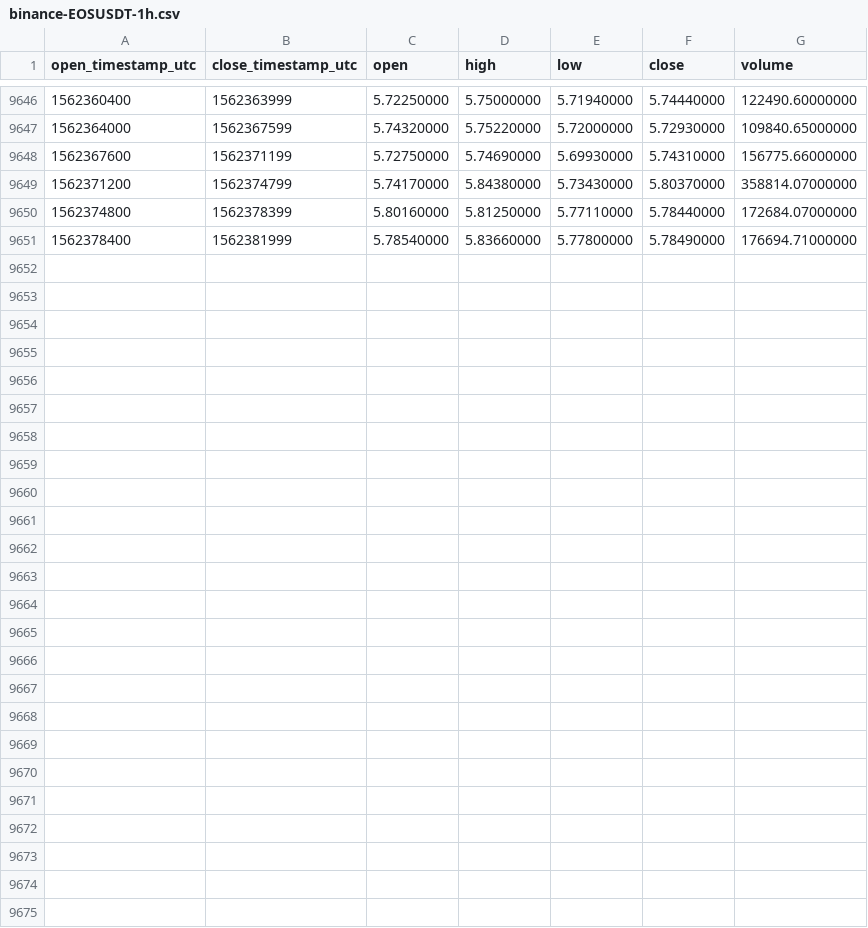
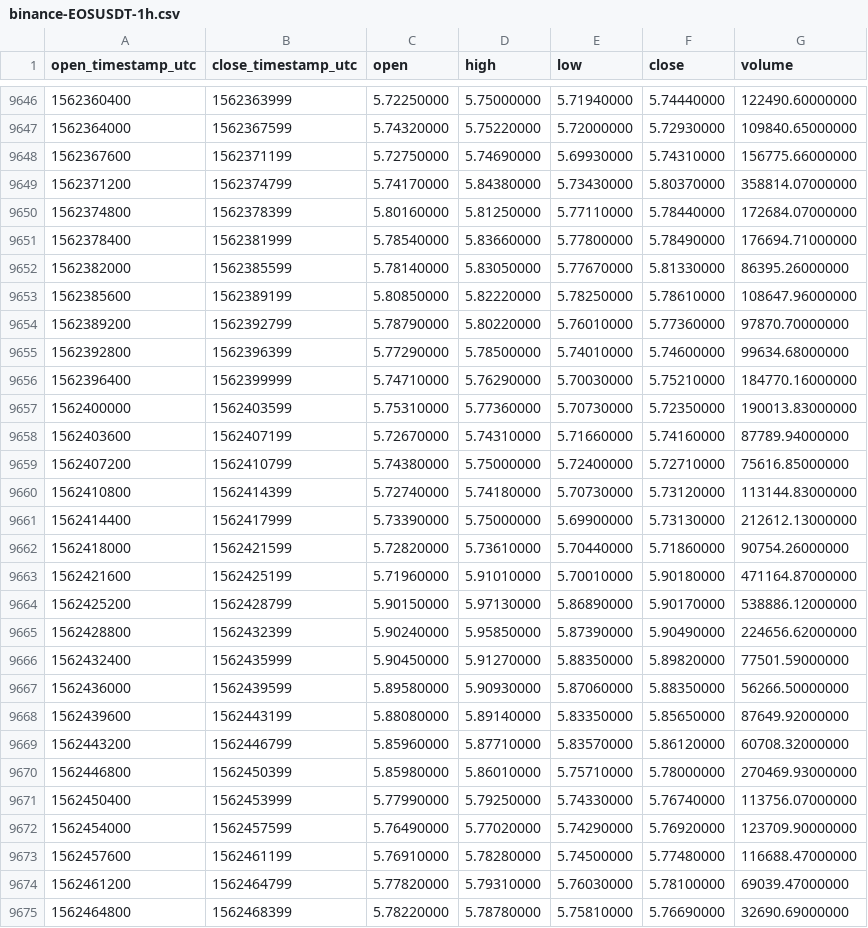
Before and after one commit to cryptobigbro/binance-EOSUSDT, a CSV file: binance-EOSUSDT-1h.csv, drawn as a sheet; only a part is shown, gaps mark what is left out.

Commit message:
Update OHLCV data.

```diff
--- a/binance-EOSUSDT-1h.csv
+++ b/binance-EOSUSDT-1h.csv
@@ -9651 +9651,25 @@ open_timestamp_utc,close_timestamp_utc,open,high,low,close,volume
 1562378400,1562381999,5.78540000,5.83660000,5.77800000,5.78490000,176694.71000000
+1562382000,1562385599,5.78140000,5.83050000,5.77670000,5.81330000,86395.26000000
+1562385600,1562389199,5.80850000,5.82220000,5.78250000,5.78610000,108647.96000000
+1562389200,1562392799,5.78790000,5.80220000,5.76010000,5.77360000,97870.70000000
+1562392800,1562396399,5.77290000,5.78500000,5.74010000,5.74600000,99634.68000000
+1562396400,1562399999,5.74710000,5.76290000,5.70030000,5.75210000,184770.16000000
+1562400000,1562403599,5.75310000,5.77360000,5.70730000,5.72350000,190013.83000000
+1562403600,1562407199,5.72670000,5.74310000,5.71660000,5.74160000,87789.94000000
+1562407200,1562410799,5.74380000,5.75000000,5.72400000,5.72710000,75616.85000000
+1562410800,1562414399,5.72740000,5.74180000,5.70730000,5.73120000,113144.83000000
+1562414400,1562417999,5.73390000,5.75000000,5.69900000,5.73130000,212612.13000000
+1562418000,1562421599,5.72820000,5.73610000,5.70440000,5.71860000,90754.26000000
+1562421600,1562425199,5.71960000,5.91010000,5.70010000,5.90180000,471164.87000000
+1562425200,1562428799,5.90150000,5.97130000,5.86890000,5.90170000,538886.12000000
+1562428800,1562432399,5.90240000,5.95850000,5.87390000,5.90490000,224656.62000000
+1562432400,1562435999,5.90450000,5.91270000,5.88350000,5.89820000,77501.59000000
+1562436000,1562439599,5.89580000,5.90930000,5.87060000,5.88350000,56266.50000000
+1562439600,1562443199,5.88080000,5.89140000,5.83350000,5.85650000,87649.92000000
+1562443200,1562446799,5.85960000,5.87710000,5.83570000,5.86120000,60708.32000000
+1562446800,1562450399,5.85980000,5.86010000,5.75710000,5.78000000,270469.93000000
+1562450400,1562453999,5.77990000,5.79250000,5.74330000,5.76740000,113756.07000000
+1562454000,1562457599,5.76490000,5.77020000,5.74290000,5.76920000,123709.90000000
+1562457600,1562461199,5.76910000,5.78280000,5.74500000,5.77480000,116688.47000000
+1562461200,1562464799,5.77820000,5.79310000,5.76030000,5.78100000,69039.47000000
+1562464800,1562468399,5.78220000,5.78780000,5.75810000,5.76690000,32690.69000000
```
Also changed, not shown: binance-EOSUSDT-1d.csv.
